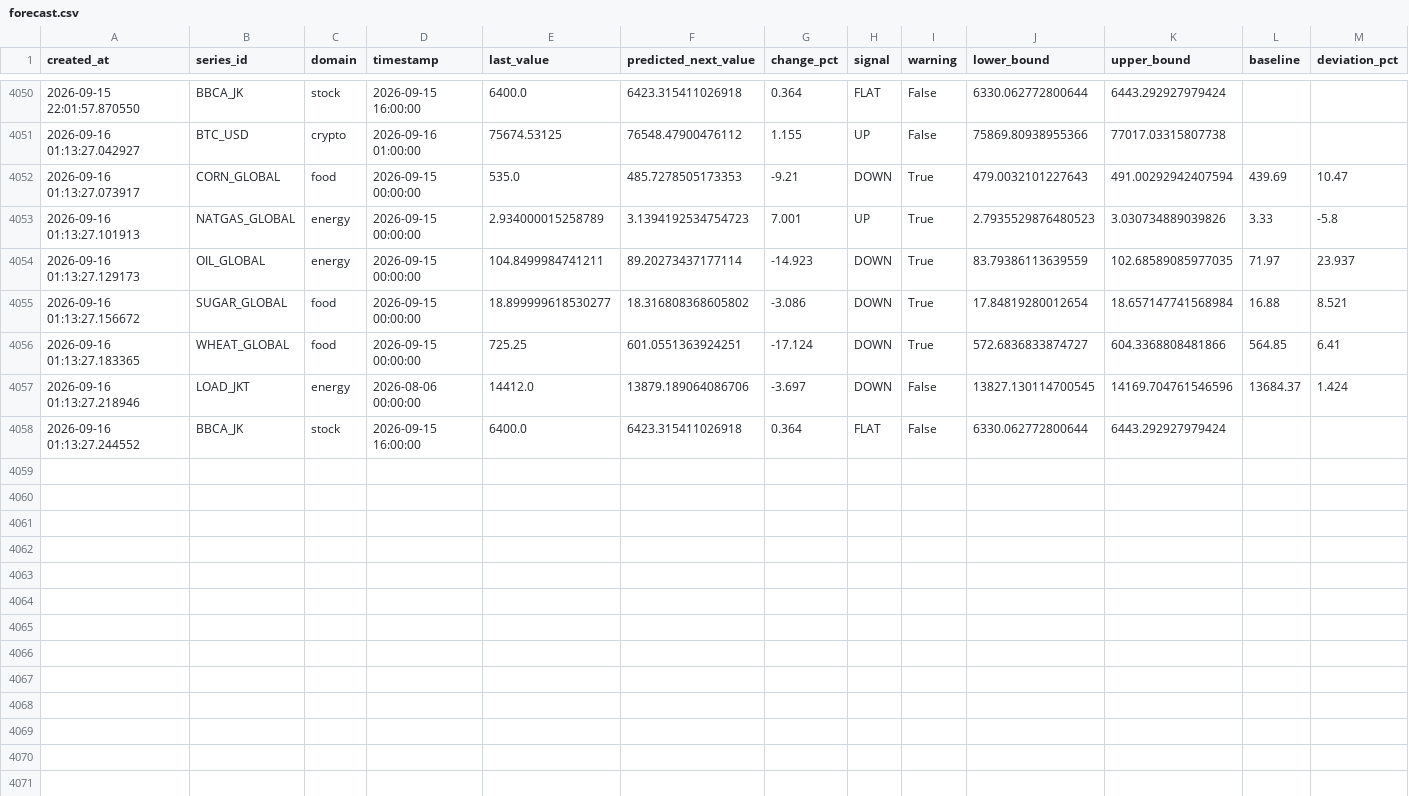
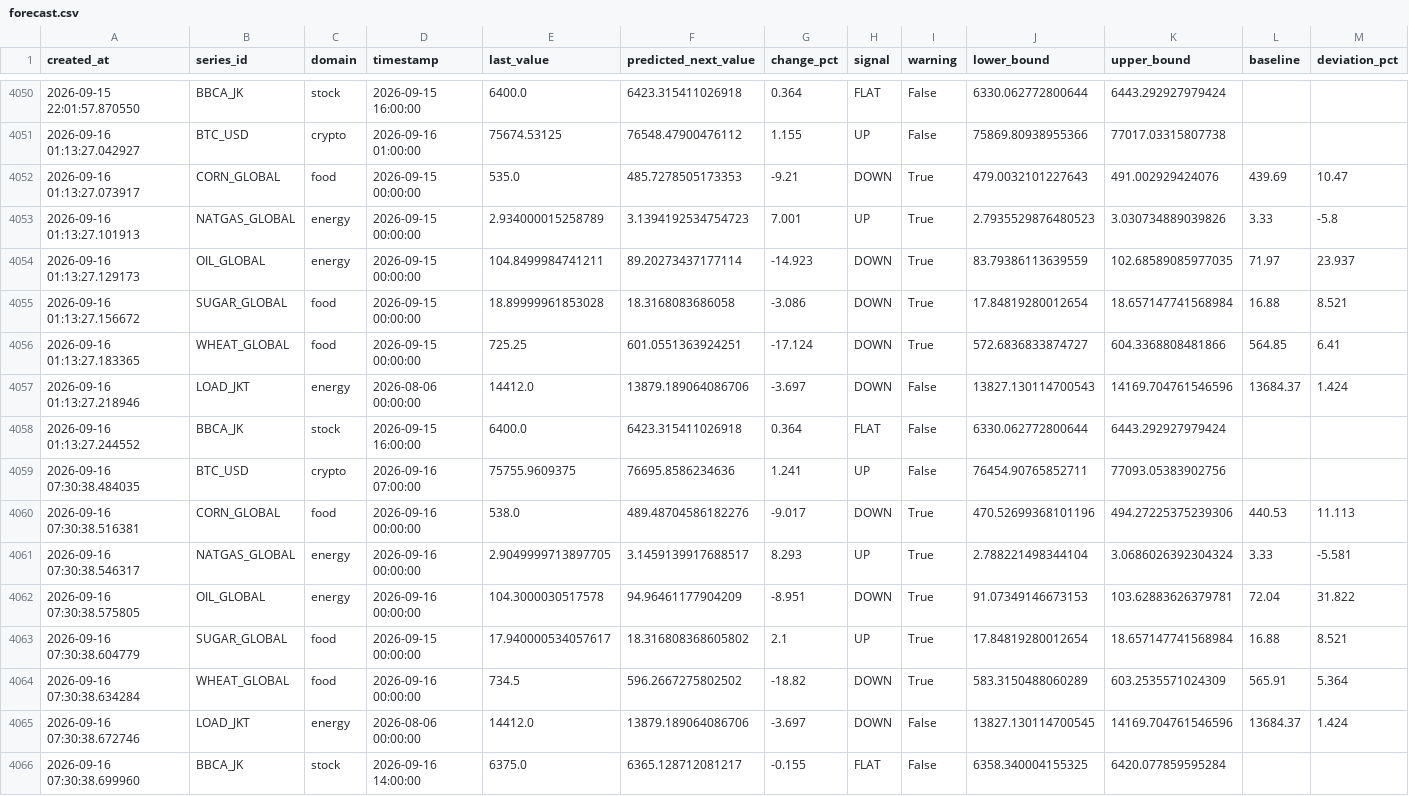
Before and after one commit to salimz-arch/tsf-market-analytics, a CSV file: data/forecasts/forecast.csv, drawn as a sheet; only a part is shown, gaps mark what is left out.

```diff
--- a/data/forecasts/forecast.csv
+++ b/data/forecasts/forecast.csv
@@ -4051,8 +4051,16 @@ created_at,series_id,domain,timestamp,last_value,predicted_next_value,change_pct
 2026-09-16 01:13:27.042927,BTC_USD,crypto,2026-09-16 01:00:00,75674.53125,76548.47900476112,1.155,UP,False,75869.80938955366,77017.03315807738,,
-2026-09-16 01:13:27.073917,CORN_GLOBAL,food,2026-09-15 00:00:00,535.0,485.7278505173353,-9.21,DOWN,True,479.0032101227643,491.00292942407594,439.69,10.47
+2026-09-16 01:13:27.073917,CORN_GLOBAL,food,2026-09-15 00:00:00,535.0,485.7278505173353,-9.21,DOWN,True,479.0032101227643,491.002929424076,439.69,10.47
 2026-09-16 01:13:27.101913,NATGAS_GLOBAL,energy,2026-09-15 00:00:00,2.934000015258789,3.1394192534754723,7.001,UP,True,2.7935529876480523,3.030734889039826,3.33,-5.8
 2026-09-16 01:13:27.129173,OIL_GLOBAL,energy,2026-09-15 00:00:00,104.8499984741211,89.20273437177114,-14.923,DOWN,True,83.79386113639559,102.68589085977035,71.97,23.937
-2026-09-16 01:13:27.156672,SUGAR_GLOBAL,food,2026-09-15 00:00:00,18.899999618530277,18.316808368605802,-3.086,DOWN,True,17.84819280012654,18.657147741568984,16.88,8.521
+2026-09-16 01:13:27.156672,SUGAR_GLOBAL,food,2026-09-15 00:00:00,18.89999961853028,18.3168083686058,-3.086,DOWN,True,17.84819280012654,18.657147741568984,16.88,8.521
 2026-09-16 01:13:27.183365,WHEAT_GLOBAL,food,2026-09-15 00:00:00,725.25,601.0551363924251,-17.124,DOWN,True,572.6836833874727,604.3368808481866,564.85,6.41
-2026-09-16 01:13:27.218946,LOAD_JKT,energy,2026-08-06 00:00:00,14412.0,13879.189064086706,-3.697,DOWN,False,13827.130114700545,14169.704761546596,13684.37,1.424
+2026-09-16 01:13:27.218946,LOAD_JKT,energy,2026-08-06 00:00:00,14412.0,13879.189064086706,-3.697,DOWN,False,13827.130114700543,14169.704761546596,13684.37,1.424
 2026-09-16 01:13:27.244552,BBCA_JK,stock,2026-09-15 16:00:00,6400.0,6423.315411026918,0.364,FLAT,False,6330.062772800644,6443.292927979424,,
+2026-09-16 07:30:38.484035,BTC_USD,crypto,2026-09-16 07:00:00,75755.9609375,76695.8586234636,1.241,UP,False,76454.90765852711,77093.05383902756,,
+2026-09-16 07:30:38.516381,CORN_GLOBAL,food,2026-09-16 00:00:00,538.0,489.48704586182276,-9.017,DOWN,True,470.52699368101196,494.27225375239306,440.53,11.113
+2026-09-16 07:30:38.546317,NATGAS_GLOBAL,energy,2026-09-16 00:00:00,2.9049999713897705,3.1459139917688517,8.293,UP,True,2.788221498344104,3.0686026392304324,3.33,-5.581
+2026-09-16 07:30:38.575805,OIL_GLOBAL,energy,2026-09-16 00:00:00,104.3000030517578,94.96461177904209,-8.951,DOWN,True,91.07349146673153,103.62883626379781,72.04,31.822
+2026-09-16 07:30:38.604779,SUGAR_GLOBAL,food,2026-09-15 00:00:00,17.940000534057617,18.316808368605802,2.1,UP,True,17.84819280012654,18.657147741568984,16.88,8.521
+2026-09-16 07:30:38.634284,WHEAT_GLOBAL,food,2026-09-16 00:00:00,734.5,596.2667275802502,-18.82,DOWN,True,583.3150488060289,603.2535571024309,565.91,5.364
+2026-09-16 07:30:38.672746,LOAD_JKT,energy,2026-08-06 00:00:00,14412.0,13879.189064086706,-3.697,DOWN,False,13827.130114700545,14169.704761546596,13684.37,1.424
+2026-09-16 07:30:38.699960,BBCA_JK,stock,2026-09-16 14:00:00,6375.0,6365.128712081217,-0.155,FLAT,False,6358.340004155325,6420.077859595284,,
```
Also changed, not shown: data/forecasts/conclusions.csv, data/forecasts/evaluation.csv, 27 other files.
